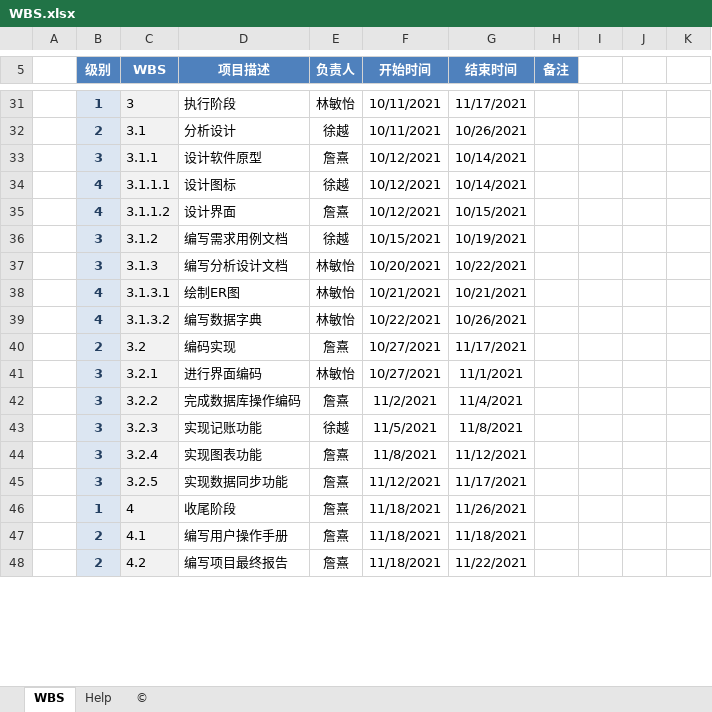
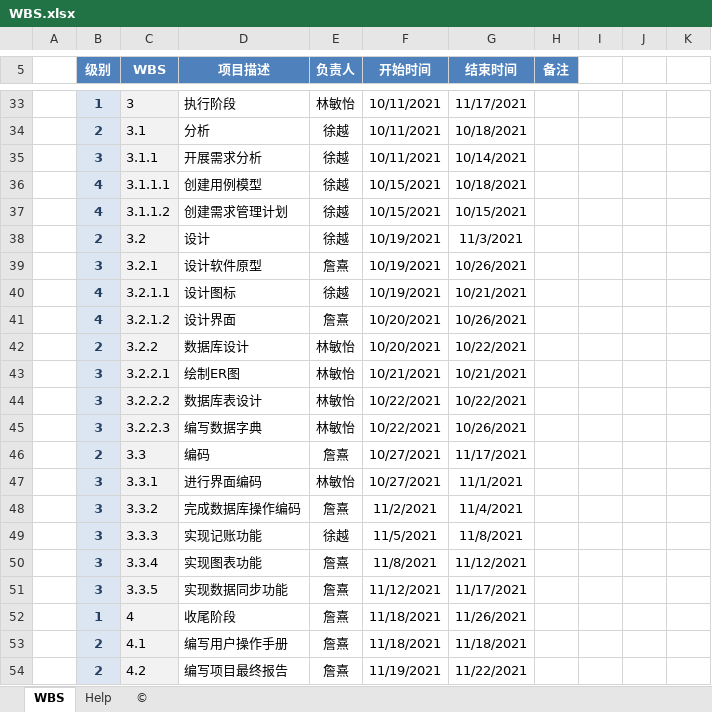
Before and after one commit to AireenYe/okane-memo, an Excel workbook: documents/WBS.xlsx, sheet WBS, drawn as a sheet; only a part is shown, gaps mark what is left out; values as stored, in another font and other column widths than the file's, no borders; charts and pictures and conditional formats not drawn; removed rows and columns are numbered as before the commit, all else as after; the diff covers the shown part only; the diff names each change by its address in the sheet, - before the commit and + after, or states it on an @@ line.

```diff
--- a/documents/WBS.xlsx (sheet WBS)
+++ b/documents/WBS.xlsx (sheet WBS)
-D34 (项目描述): 分析设计
+D34 (项目描述): 分析
-G34 (结束时间): 10/26/2021
+G34 (结束时间): 10/18/2021
-D35 (项目描述): 设计软件原型
+D35 (项目描述): 开展需求分析
-E35 (负责人): 詹熹
+E35 (负责人): 徐越
-F35 (开始时间): 10/12/2021
+F35 (开始时间): 10/11/2021
-D36 (项目描述): 设计图标
+D36 (项目描述): 创建用例模型
-F36:F37 (开始时间): 10/12/2021
+F36:F37 (开始时间): 10/15/2021
-G36 (结束时间): 10/14/2021
+G36 (结束时间): 10/18/2021
-D37 (项目描述): 设计界面
+D37 (项目描述): 创建需求管理计划
-E37 (负责人): 詹熹
+E37 (负责人): 徐越
-row 36:  | 3 | 3.1.2 | 编写需求用例文档 | 徐越 | 10/15/2021 | 10/19/2021
+row 38:  | 2 | 3.2 | 设计 | 徐越 | 10/19/2021 | 11/3/2021
+row 39:  | 3 | 3.2.1 | 设计软件原型 | 詹熹 | 10/19/2021 | 10/26/2021
+row 40:  | 4 | 3.2.1.1 | 设计图标 | 徐越 | 10/19/2021 | 10/21/2021
+row 41:  | 4 | 3.2.1.2 | 设计界面 | 詹熹 | 10/20/2021 | 10/26/2021
-B42 (级别): 3
+B42 (级别): 2
-C42 (WBS): 3.1.3
+C42 (WBS): 3.2.2
-D42 (项目描述): 编写分析设计文档
+D42 (项目描述): 数据库设计
-B43 (级别): 4
+B43 (级别): 3
-C43 (WBS): 3.1.3.1
+C43 (WBS): 3.2.2.1
+row 44:  | 3 | 3.2.2.2 | 数据库表设计 | 林敏怡 | 10/22/2021 | 10/22/2021
-B45 (级别): 4
+B45 (级别): 3
-C45 (WBS): 3.1.3.2
+C45 (WBS): 3.2.2.3
-C46 (WBS): 3.2
+C46 (WBS): 3.3
-D46 (项目描述): 编码实现
+D46 (项目描述): 编码
-C47 (WBS): 3.2.1
+C47 (WBS): 3.3.1
-C48 (WBS): 3.2.2
+C48 (WBS): 3.3.2
-C49 (WBS): 3.2.3
+C49 (WBS): 3.3.3
-C50 (WBS): 3.2.4
+C50 (WBS): 3.3.4
-C51 (WBS): 3.2.5
+C51 (WBS): 3.3.5
-F54 (开始时间): 11/18/2021
+F54 (开始时间): 11/19/2021
```
Also changed, not shown: 4 added rows, 2 removed rows and 29 edited cells elsewhere in this sheet, formulas that keep their value, documents/甘特图.xlsx.
